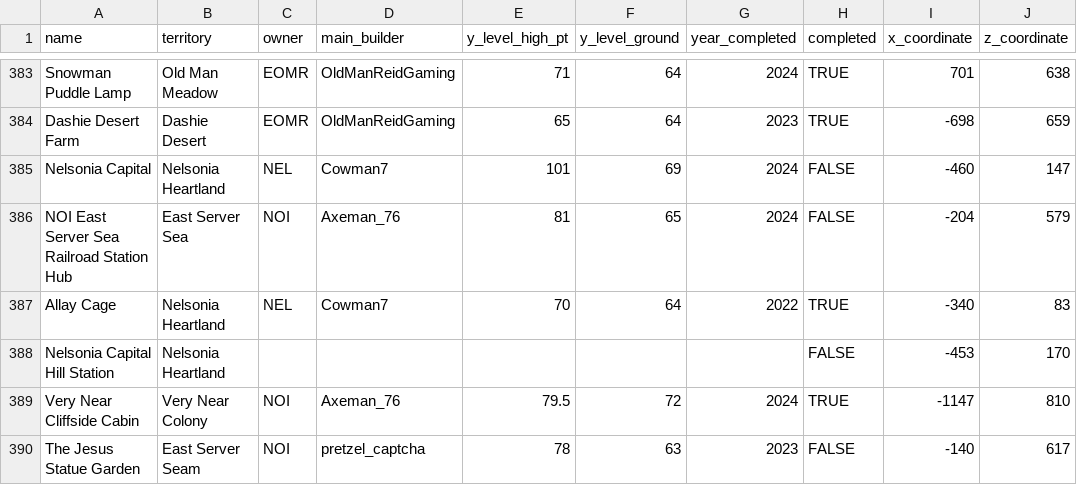
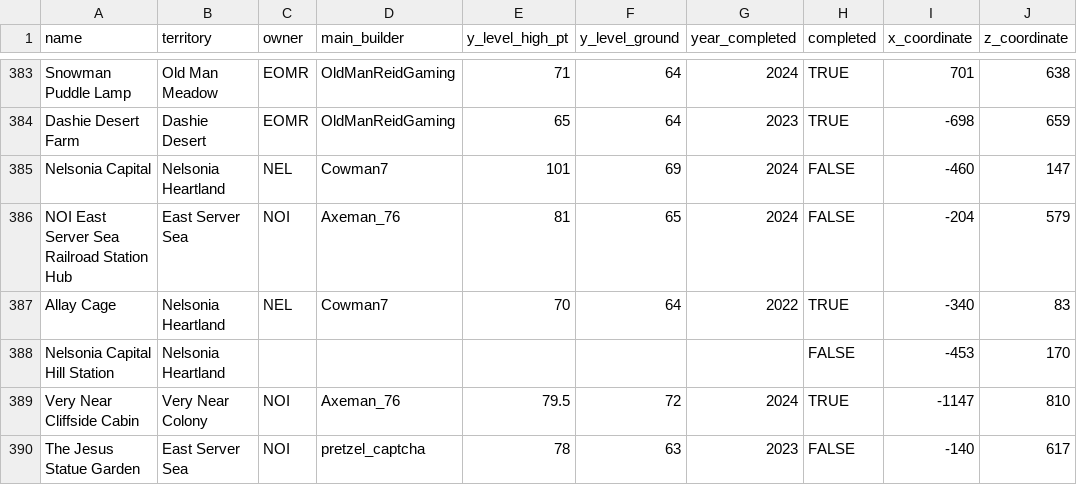
Before and after one commit to Isaac-Barnard/United-Nations-Project, a CSV file: un_project/un_app/data/building_data.csv, drawn as a sheet; only a part is shown, gaps mark what is left out; the diff names each change by its address in the sheet, - before the commit and + after, or states it on an @@ line.

```diff
--- a/un_project/un_app/data/building_data.csv
+++ b/un_project/un_app/data/building_data.csv
-B390 (territory): East Server Seam
+B390 (territory): East Server Sea
```
Also changed, not shown: un_project/un_app/data/territory_data.csv, 5 other files.
